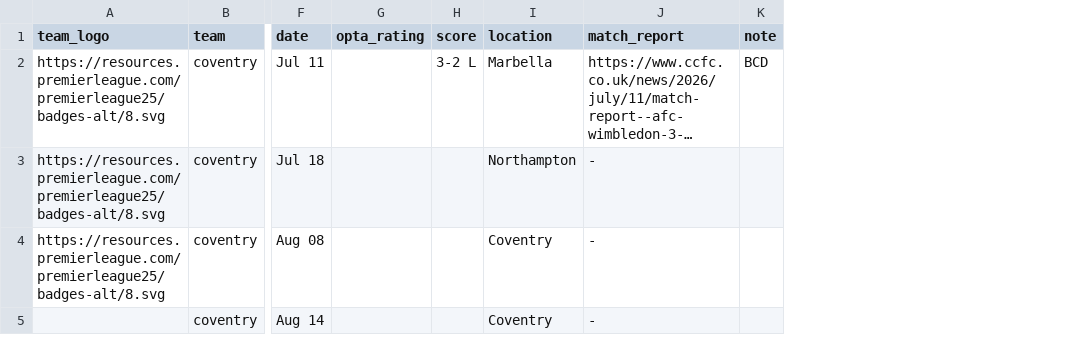
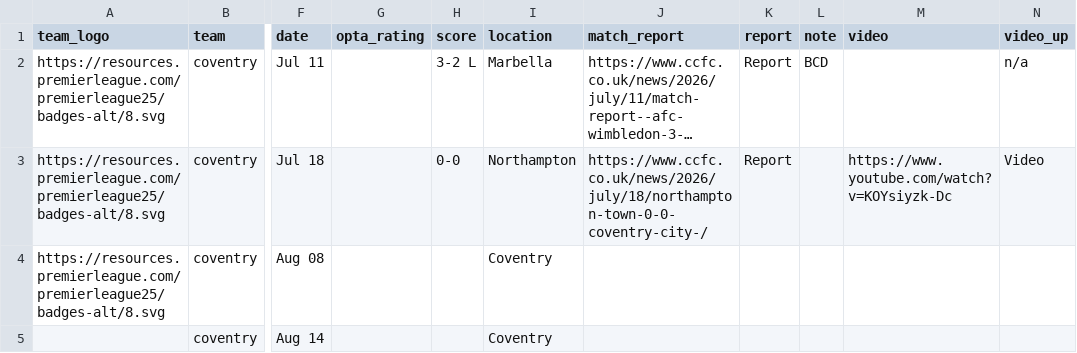
Before and after one commit to Chris6YS/quarto-website-6ys, a CSV file: posts/EPL_preseason_26/data/coventry_ps.csv, drawn as a sheet; only a part is shown, gaps mark what is left out; long unchanged cells end in …; the diff names each change by its address in the sheet, - before the commit and + after, or states it on an @@ line.

```diff
--- a/posts/EPL_preseason_26/data/coventry_ps.csv
+++ b/posts/EPL_preseason_26/data/coventry_ps.csv
+column K (report), rows 2-3: Report | Report
+column M (video), row 3: https://www.youtube.com/watch?v=KOYsiyzk-Dc
+column N (video_up), rows 2-3: n/a | Video
-H3 (score): (empty)
+H3 (score): 0-0
-J3 (match_report): -
+J3 (match_report): https://www.ccfc.co.uk/news/2026/july/18/northampton-town-0-0-coventry-city-/
-J4:J5 (match_report): -
+J4:J5 (match_report): (empty)
```
Also changed, not shown: posts/EPL_preseason_26/data/crystalpalace_ps.csv, posts/EPL_preseason_26/data/everton_ps.csv, 26 other files.
